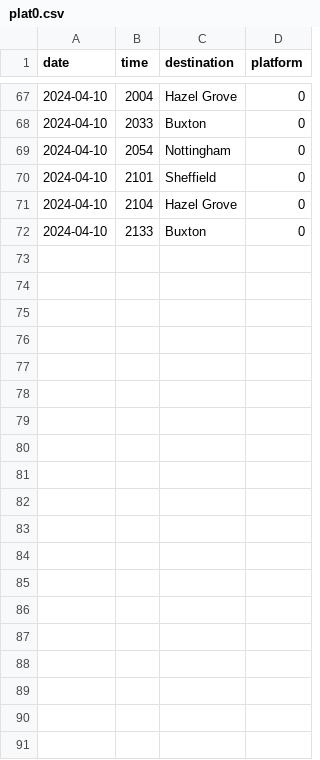
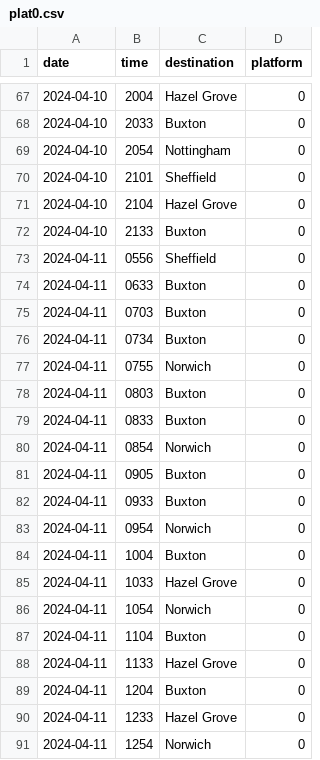
Before and after one commit to blltrx/plat0, a CSV file: plat0.csv, drawn as a sheet; only a part is shown, gaps mark what is left out; the diff covers the shown part only; the diff names each change by its address in the sheet, - before the commit and + after, or states it on an @@ line.

```diff
--- a/plat0.csv
+++ b/plat0.csv
+row 73: 2024-04-11 | 0556 | Sheffield | 0
+row 74: 2024-04-11 | 0633 | Buxton | 0
+row 75: 2024-04-11 | 0703 | Buxton | 0
+row 76: 2024-04-11 | 0734 | Buxton | 0
+row 77: 2024-04-11 | 0755 | Norwich | 0
+row 78: 2024-04-11 | 0803 | Buxton | 0
+row 79: 2024-04-11 | 0833 | Buxton | 0
+row 80: 2024-04-11 | 0854 | Norwich | 0
+row 81: 2024-04-11 | 0905 | Buxton | 0
+row 82: 2024-04-11 | 0933 | Buxton | 0
+row 83: 2024-04-11 | 0954 | Norwich | 0
+row 84: 2024-04-11 | 1004 | Buxton | 0
+row 85: 2024-04-11 | 1033 | Hazel Grove | 0
+row 86: 2024-04-11 | 1054 | Norwich | 0
+row 87: 2024-04-11 | 1104 | Buxton | 0
+row 88: 2024-04-11 | 1133 | Hazel Grove | 0
+row 89: 2024-04-11 | 1204 | Buxton | 0
+row 90: 2024-04-11 | 1233 | Hazel Grove | 0
+row 91: 2024-04-11 | 1254 | Norwich | 0
```
Also changed, not shown: 22 added rows elsewhere in this file, 1 other file.
